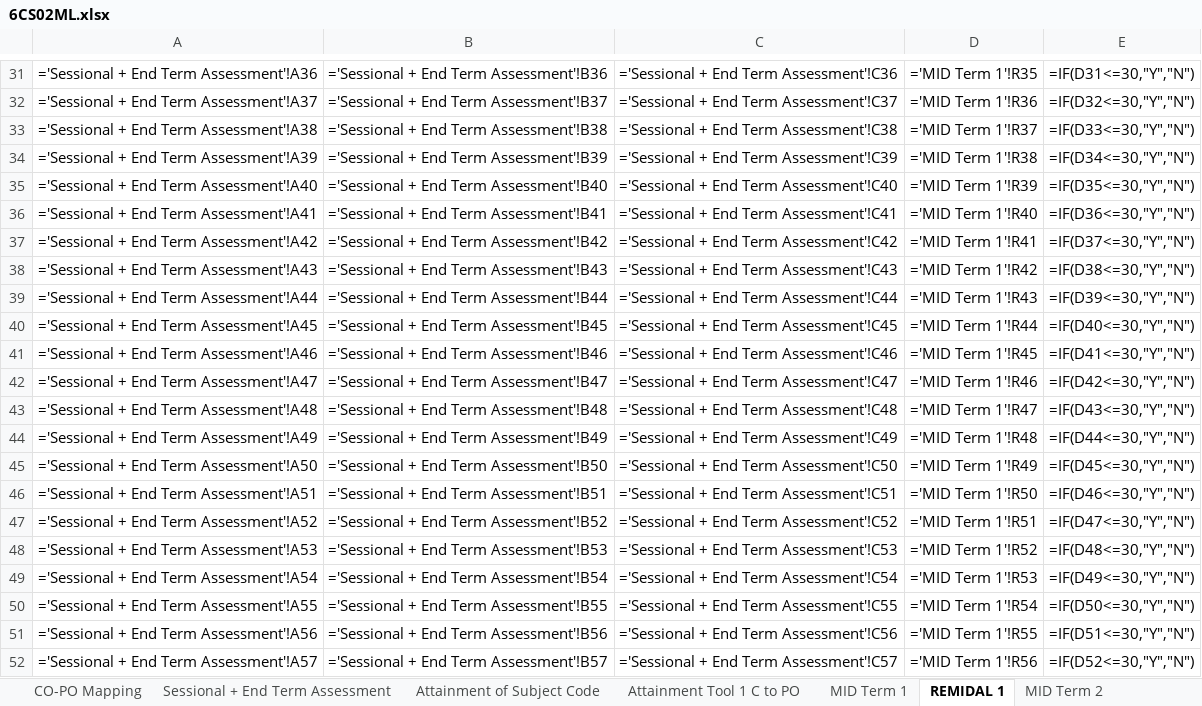
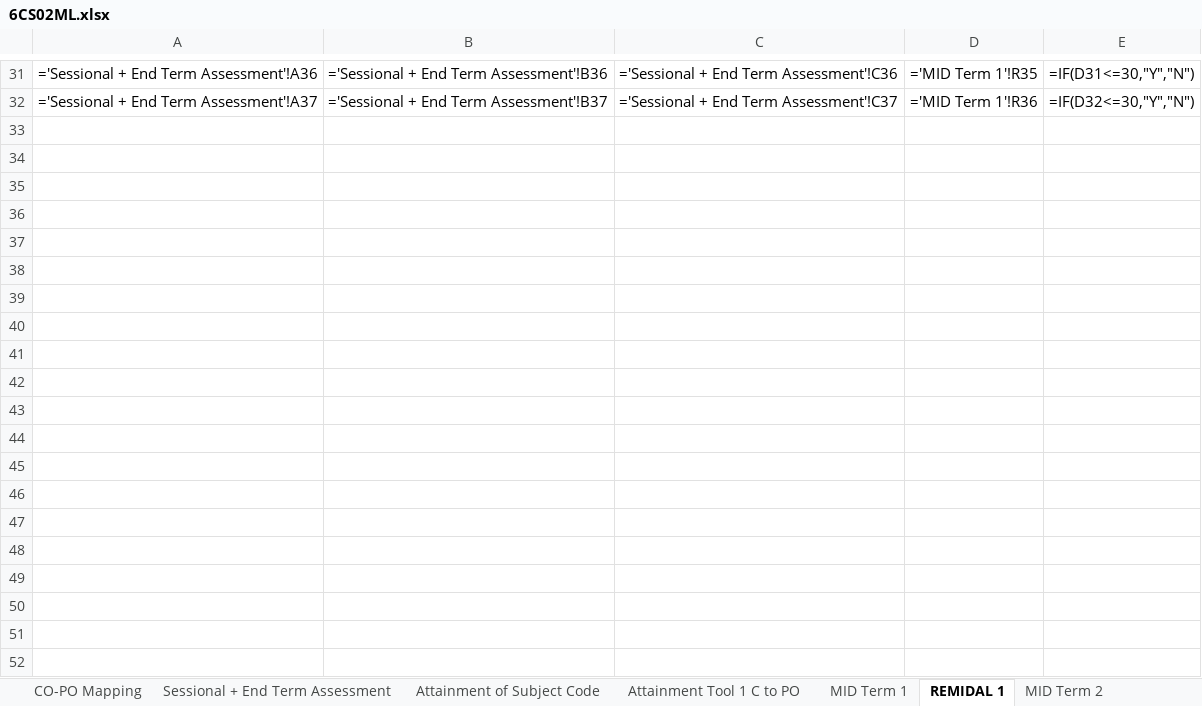
Before and after one commit to DrKalpanaFatawat/Attainment_Tool, an Excel workbook: output/6CS02ML.xlsx, sheet REMIDAL 1, drawn as a sheet; only a part is shown, gaps mark what is left out; values as stored, in another font and other column widths than the file's, no borders; formulas without a stored value are shown as written; conditional formats not drawn; the diff covers the shown part only; the diff names each change by its address in the sheet, - before the commit and + after, or states it on an @@ line.

```diff
--- a/output/6CS02ML.xlsx (sheet REMIDAL 1)
+++ b/output/6CS02ML.xlsx (sheet REMIDAL 1)
-row 33: ='Sessional + End Term Assessment'!A38 | ='Sessional + End Term Assessment'!B38 | ='Sessional + End Term Assessment'!C38 | ='MID Term 1'!R37 | =IF(D33<=30,"Y","N")
-row 34: ='Sessional + End Term Assessment'!A39 | ='Sessional + End Term Assessment'!B39 | ='Sessional + End Term Assessment'!C39 | ='MID Term 1'!R38 | =IF(D34<=30,"Y","N")
-row 35: ='Sessional + End Term Assessment'!A40 | ='Sessional + End Term Assessment'!B40 | ='Sessional + End Term Assessment'!C40 | ='MID Term 1'!R39 | =IF(D35<=30,"Y","N")
-row 36: ='Sessional + End Term Assessment'!A41 | ='Sessional + End Term Assessment'!B41 | ='Sessional + End Term Assessment'!C41 | ='MID Term 1'!R40 | =IF(D36<=30,"Y","N")
-row 37: ='Sessional + End Term Assessment'!A42 | ='Sessional + End Term Assessment'!B42 | ='Sessional + End Term Assessment'!C42 | ='MID Term 1'!R41 | =IF(D37<=30,"Y","N")
-row 38: ='Sessional + End Term Assessment'!A43 | ='Sessional + End Term Assessment'!B43 | ='Sessional + End Term Assessment'!C43 | ='MID Term 1'!R42 | =IF(D38<=30,"Y","N")
-row 39: ='Sessional + End Term Assessment'!A44 | ='Sessional + End Term Assessment'!B44 | ='Sessional + End Term Assessment'!C44 | ='MID Term 1'!R43 | =IF(D39<=30,"Y","N")
-row 40: ='Sessional + End Term Assessment'!A45 | ='Sessional + End Term Assessment'!B45 | ='Sessional + End Term Assessment'!C45 | ='MID Term 1'!R44 | =IF(D40<=30,"Y","N")
-row 41: ='Sessional + End Term Assessment'!A46 | ='Sessional + End Term Assessment'!B46 | ='Sessional + End Term Assessment'!C46 | ='MID Term 1'!R45 | =IF(D41<=30,"Y","N")
-row 42: ='Sessional + End Term Assessment'!A47 | ='Sessional + End Term Assessment'!B47 | ='Sessional + End Term Assessment'!C47 | ='MID Term 1'!R46 | =IF(D42<=30,"Y","N")
-row 43: ='Sessional + End Term Assessment'!A48 | ='Sessional + End Term Assessment'!B48 | ='Sessional + End Term Assessment'!C48 | ='MID Term 1'!R47 | =IF(D43<=30,"Y","N")
-row 44: ='Sessional + End Term Assessment'!A49 | ='Sessional + End Term Assessment'!B49 | ='Sessional + End Term Assessment'!C49 | ='MID Term 1'!R48 | =IF(D44<=30,"Y","N")
-row 45: ='Sessional + End Term Assessment'!A50 | ='Sessional + End Term Assessment'!B50 | ='Sessional + End Term Assessment'!C50 | ='MID Term 1'!R49 | =IF(D45<=30,"Y","N")
-row 46: ='Sessional + End Term Assessment'!A51 | ='Sessional + End Term Assessment'!B51 | ='Sessional + End Term Assessment'!C51 | ='MID Term 1'!R50 | =IF(D46<=30,"Y","N")
-row 47: ='Sessional + End Term Assessment'!A52 | ='Sessional + End Term Assessment'!B52 | ='Sessional + End Term Assessment'!C52 | ='MID Term 1'!R51 | =IF(D47<=30,"Y","N")
-row 48: ='Sessional + End Term Assessment'!A53 | ='Sessional + End Term Assessment'!B53 | ='Sessional + End Term Assessment'!C53 | ='MID Term 1'!R52 | =IF(D48<=30,"Y","N")
-row 49: ='Sessional + End Term Assessment'!A54 | ='Sessional + End Term Assessment'!B54 | ='Sessional + End Term Assessment'!C54 | ='MID Term 1'!R53 | =IF(D49<=30,"Y","N")
-row 50: ='Sessional + End Term Assessment'!A55 | ='Sessional + End Term Assessment'!B55 | ='Sessional + End Term Assessment'!C55 | ='MID Term 1'!R54 | =IF(D50<=30,"Y","N")
-row 51: ='Sessional + End Term Assessment'!A56 | ='Sessional + End Term Assessment'!B56 | ='Sessional + End Term Assessment'!C56 | ='MID Term 1'!R55 | =IF(D51<=30,"Y","N")
-row 52: ='Sessional + End Term Assessment'!A57 | ='Sessional + End Term Assessment'!B57 | ='Sessional + End Term Assessment'!C57 | ='MID Term 1'!R56 | =IF(D52<=30,"Y","N")
```
Also changed, not shown: 162 removed rows elsewhere in this sheet, sheet MID Term 1, sheet MID Term 2, sheet Attainment Sheet Sessional, sheet Sessional + End Term Assessment, sheet REMIDAL 2, sheet Attainment CO to PO Sessional, 1 more sheet, 21 other files.
